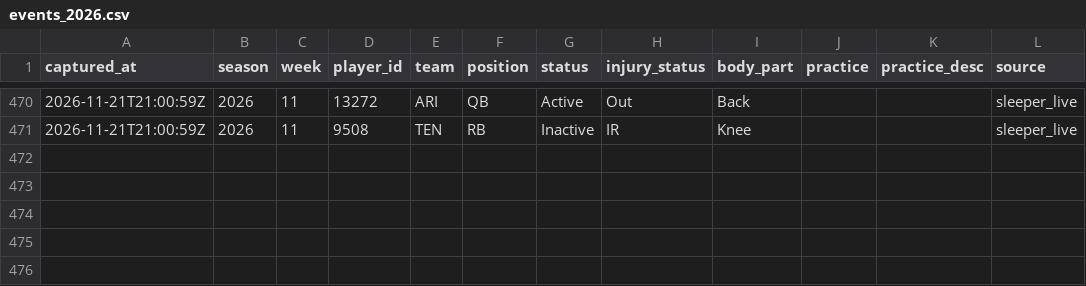
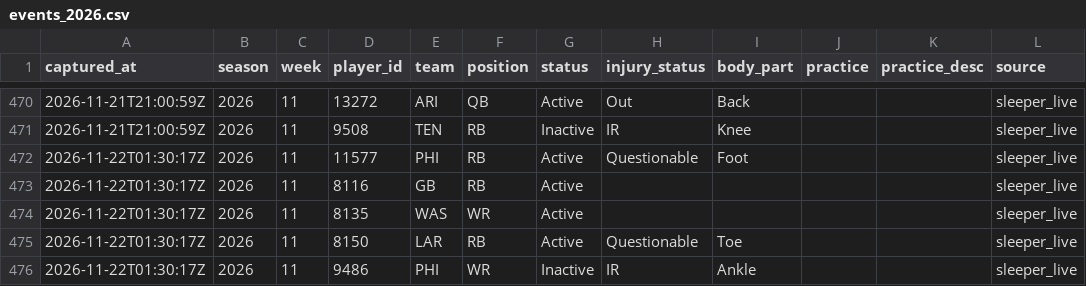
Before and after one commit to h-keenan/FANTASYGMLAB, a CSV file: data/injury_history/events_2026.csv, drawn as a sheet; only a part is shown, gaps mark what is left out; the diff names each change by its address in the sheet, - before the commit and + after, or states it on an @@ line.

Commit message:
chore(data): scheduled injury-status sync
Automated by the fantasygm-lab-injury-status-sync cron. Patches only the status/injury_status columns of existing data/players.db rows from Sleeper's live player feed -- not a full players.db rebuild.
Files: data/players.db, data/sleeper_players.json, data/injury_history/events_2026.csv

```diff
--- a/data/injury_history/events_2026.csv
+++ b/data/injury_history/events_2026.csv
+row 472: 2026-11-22T01:30:17Z | 2026 | 11 | 11577 | PHI | RB | Active | Questionable | Foot |  |  | sleeper_live
+row 473: 2026-11-22T01:30:17Z | 2026 | 11 | 8116 | GB | RB | Active |  |  |  |  | sleeper_live
+row 474: 2026-11-22T01:30:17Z | 2026 | 11 | 8135 | WAS | WR | Active |  |  |  |  | sleeper_live
+row 475: 2026-11-22T01:30:17Z | 2026 | 11 | 8150 | LAR | RB | Active | Questionable | Toe |  |  | sleeper_live
+row 476: 2026-11-22T01:30:17Z | 2026 | 11 | 9486 | PHI | WR | Inactive | IR | Ankle |  |  | sleeper_live
```
Also changed, not shown: 2 other files.
